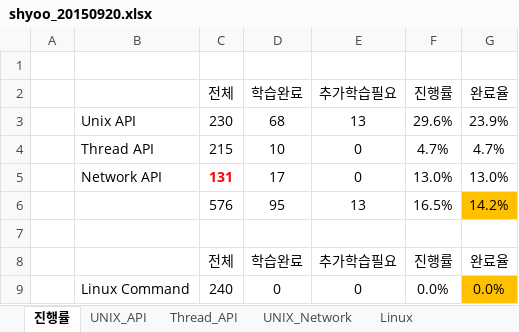
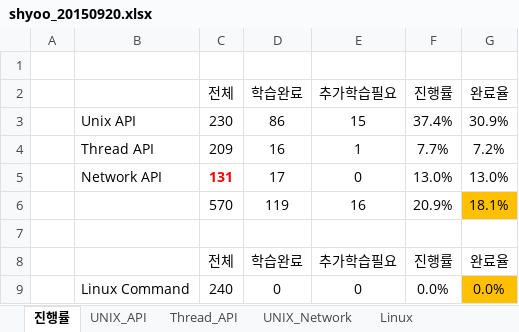
Before and after one commit to YooSeongHyun/Telcoware, an Excel workbook: shyoo_20150920.xlsx, sheet 진행률, drawn as a sheet; values as stored, in another font and other column widths than the file's, no borders; charts and pictures not drawn; removed rows and columns are numbered as before the commit, all else as after; the diff names each change by its address in the sheet, - before the commit and + after, or states it on an @@ line.

```diff
--- a/shyoo_20150920.xlsx (sheet 진행률)
+++ b/shyoo_20150920.xlsx (sheet 진행률)
-row 3:  | Unix API | 230 | 68 | 13 | 29.6% | 23.9%
-row 4:  | Thread API | 215 | 10 | 0 | 4.7% | 4.7%
+row 3:  | Unix API | 230 | 86 | 15 | 37.4% | 30.9%
+row 4:  | Thread API | 209 | 16 | 1 | 7.7% | 7.2%
-row 6:  |  | 576 | 95 | 13 | 16.5% | 14.2%
+row 6:  |  | 570 | 119 | 16 | 20.9% | 18.1%
```
Also changed, not shown: sheet UNIX_API, sheet Thread_API, 1 other file.
